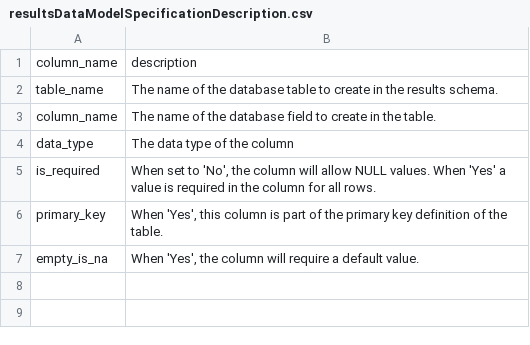
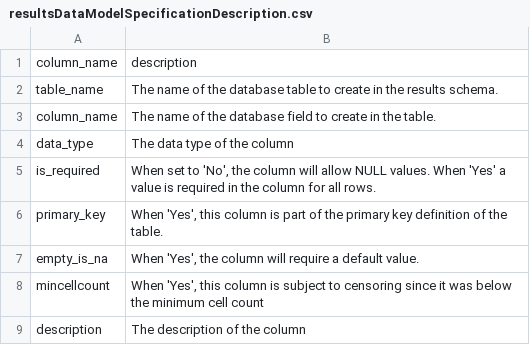
Before and after one commit to OHDSI/OhdsiSharing, a CSV file: inst/resultsDataModelSpecificationDescription.csv, drawn as a sheet.

Commit message:
Remove table_prefix, expand data model spec, verify data model spec has required columns for creating ddl, update tests

```diff
--- a/inst/resultsDataModelSpecificationDescription.csv
+++ b/inst/resultsDataModelSpecificationDescription.csv
@@ -7 +7,3 @@ primary_key,"When 'Yes', this column is part of the primary key definition of th
 empty_is_na,"When 'Yes', the column will require a default value."
+mincellcount,"When 'Yes', this column is subject to censoring since it was below the minimum cell count"
+description,"The description of the column"
```
Also changed, not shown: 5 other files.
